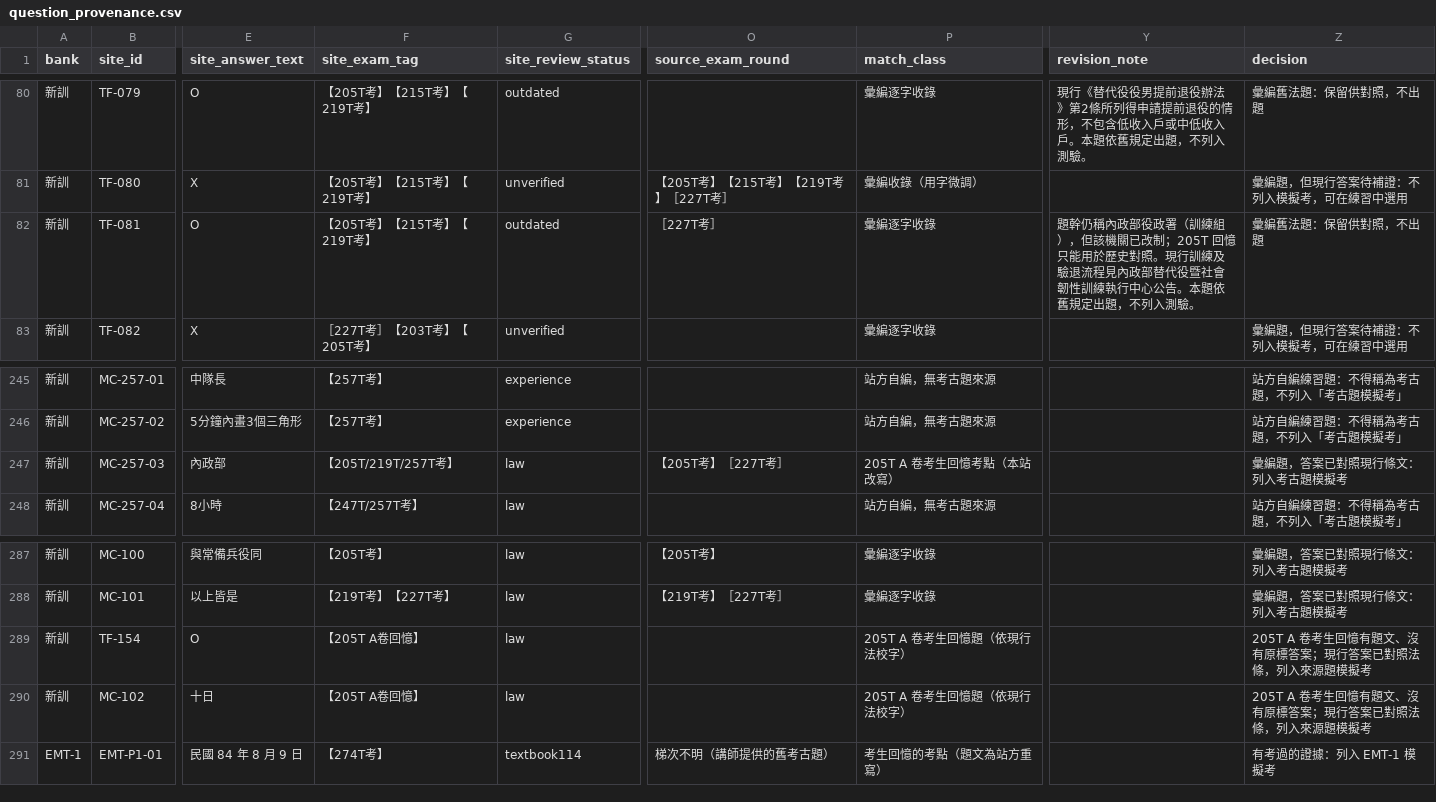
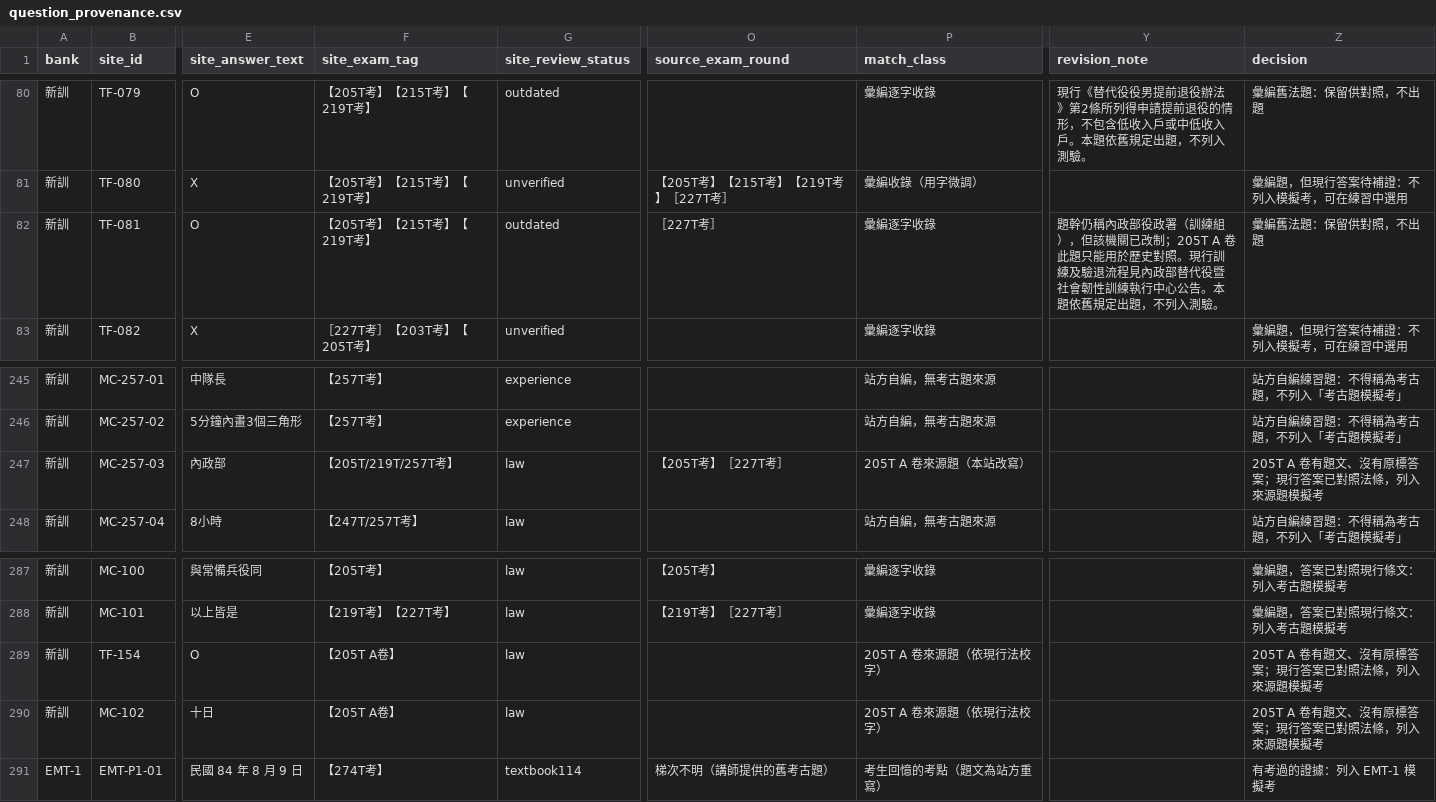
Before and after one commit to Lee200202/SMS-Exam-Prep, a CSV file: docs/question_provenance.csv, drawn as a sheet; only a part is shown, gaps mark what is left out; the diff names each change by its address in the sheet, - before the commit and + after, or states it on an @@ line.

Commit message:
Merge 205T A-paper into sourced bank without recall labels

```diff
--- a/docs/question_provenance.csv
+++ b/docs/question_provenance.csv
-Y82 (revision_note): …改制；205T 回憶只能用於…
+Y82 (revision_note): …改制；205T A 卷此題只能用於…
-P247 (match_class): 205T A 卷考生回憶考點（本站改寫）
+P247 (match_class): 205T A 卷來源題（本站改寫）
-Z247 (decision): 彙編題，答案已對照現行條文：列入考古題模擬考
+Z247 (decision): 205T A 卷有題文、沒有原標答案；現行答案已對照法條，列入來源題模擬考
-F289:F290 (site_exam_tag): 【205T A卷回憶】
+F289:F290 (site_exam_tag): 【205T A卷】
-P289:P290 (match_class): 205T A 卷考生回憶題（依現行法校字）
+P289:P290 (match_class): 205T A 卷來源題（依現行法校字）
-Z289:Z290 (decision): 205T A 卷考生回憶有題文、沒有原標答案；現行答案已對照法條，列入來源題模擬考
+Z289:Z290 (decision): 205T A 卷有題文、沒有原標答案；現行答案已對照法條，列入來源題模擬考
```
Also changed, not shown: docs/sources.csv, docs/逐題審核_2026-10-04.csv, 14 other files.
